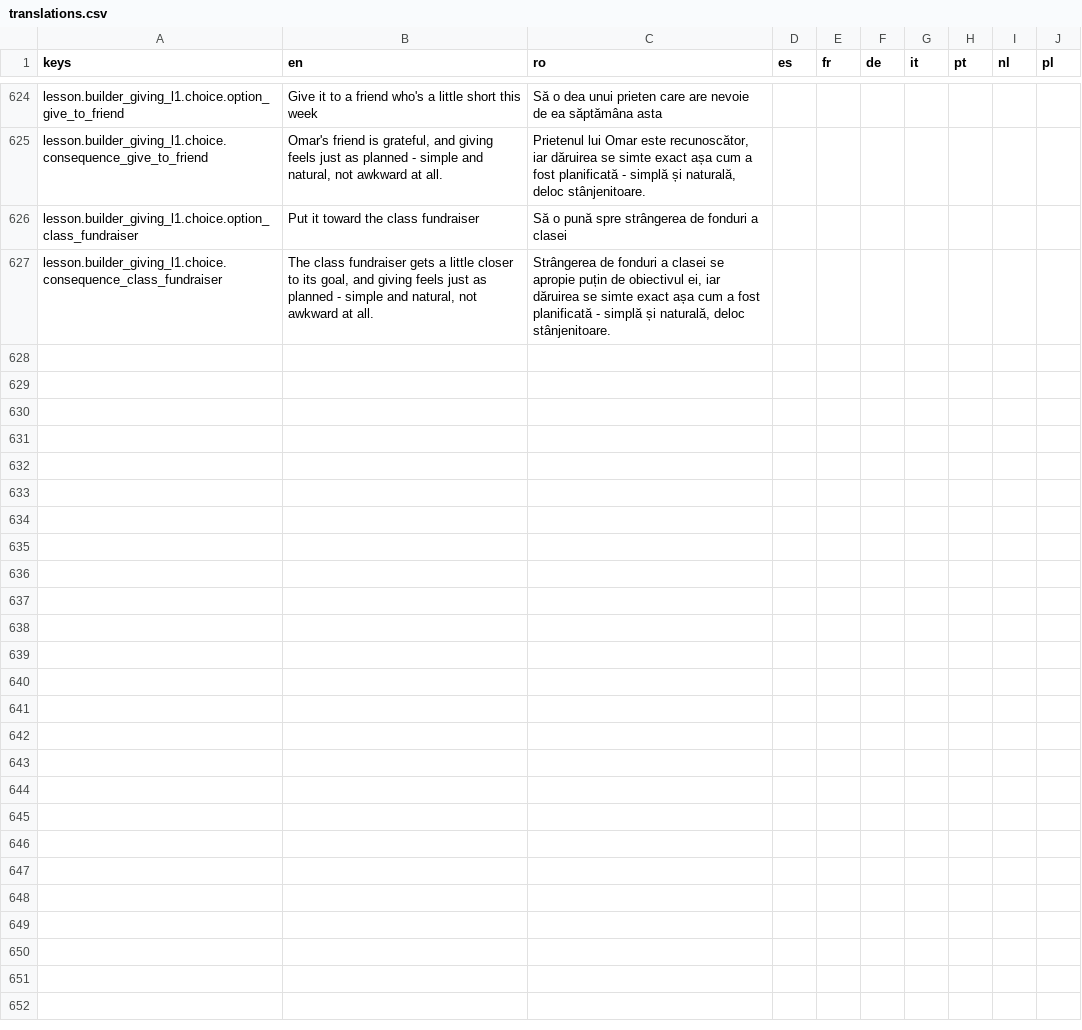
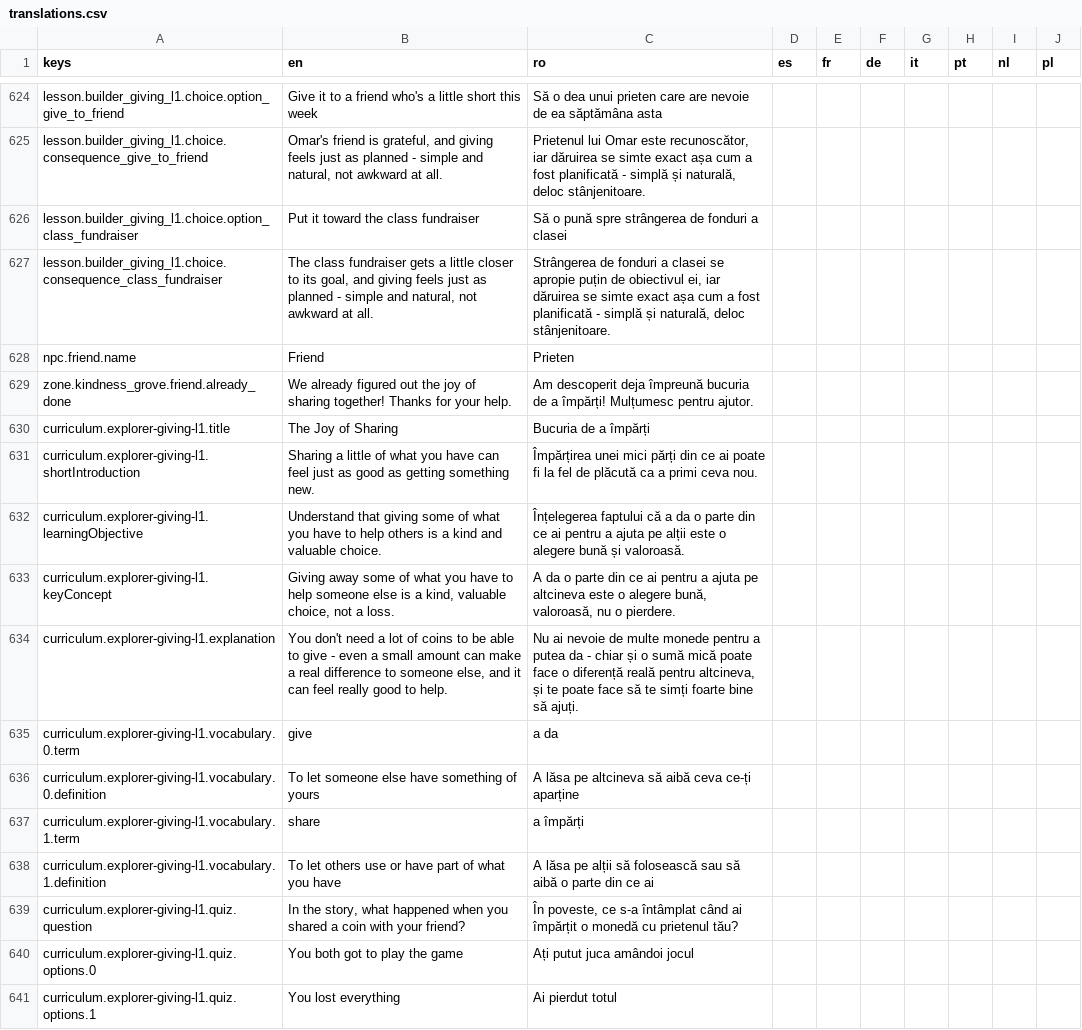
Before and after one commit to laviniamoraru28-creator/money-quest, a CSV file: godot/money-quest-game/localization/translations.csv, drawn as a sheet; only a part is shown, gaps mark what is left out; the diff covers the shown part only.

```diff
--- a/godot/money-quest-game/localization/translations.csv
+++ b/godot/money-quest-game/localization/translations.csv
@@ -627 +627,15 @@
 "lesson.builder_giving_l1.choice.consequence_class_fundraiser","The class fundraiser gets a little closer to its goal, and giving feels just as planned - simple and natural, not awkward at all.","Strângerea de fonduri a clasei se apropie puțin de obiectivul ei, iar dăruirea se simte exact așa cum a fost planificată - simplă și naturală, deloc stânjenitoare.","","","","","","",""
+"npc.friend.name","Friend","Prieten","","","","","","",""
+"zone.kindness_grove.friend.already_done","We already figured out the joy of sharing together! Thanks for your help.","Am descoperit deja împreună bucuria de a împărți! Mulțumesc pentru ajutor.","","","","","","",""
+"curriculum.explorer-giving-l1.title","The Joy of Sharing","Bucuria de a împărți","","","","","","",""
+"curriculum.explorer-giving-l1.shortIntroduction","Sharing a little of what you have can feel just as good as getting something new.","Împărțirea unei mici părți din ce ai poate fi la fel de plăcută ca a primi ceva nou.","","","","","","",""
+"curriculum.explorer-giving-l1.learningObjective","Understand that giving some of what you have to help others is a kind and valuable choice.","Înțelegerea faptului că a da o parte din ce ai pentru a ajuta pe alții este o alegere bună și valoroasă.","","","","","","",""
+"curriculum.explorer-giving-l1.keyConcept","Giving away some of what you have to help someone else is a kind, valuable choice, not a loss.","A da o parte din ce ai pentru a ajuta pe altcineva este o alegere bună, valoroasă, nu o pierdere.","","","","","","",""
+"curriculum.explorer-giving-l1.explanation","You don't need a lot of coins to be able to give - even a small amount can make a real difference to someone else, and it can feel really good to help.","Nu ai nevoie de multe monede pentru a putea da - chiar și o sumă mică poate face o diferență reală pentru altcineva, și te poate face să te simți foarte bine să ajuți.","","","","","","",""
+"curriculum.explorer-giving-l1.vocabulary.0.term","give","a da","","","","","","",""
+"curriculum.explorer-giving-l1.vocabulary.0.definition","To let someone else have something of yours","A lăsa pe altcineva să aibă ceva ce-ți aparține","","","","","","",""
+"curriculum.explorer-giving-l1.vocabulary.1.term","share","a împărți","","","","","","",""
+"curriculum.explorer-giving-l1.vocabulary.1.definition","To let others use or have part of what you have","A lăsa pe alții să folosească sau să aibă o parte din ce ai","","","","","","",""
+"curriculum.explorer-giving-l1.quiz.question","In the story, what happened when you shared a coin with your friend?","În poveste, ce s-a întâmplat când ai împărțit o monedă cu prietenul tău?","","","","","","",""
+"curriculum.explorer-giving-l1.quiz.options.0","You both got to play the game","Ați putut juca amândoi jocul","","","","","","",""
+"curriculum.explorer-giving-l1.quiz.options.1","You lost everything","Ai pierdut totul","","","","","","",""
```
Also changed, not shown: 13 added rows elsewhere in this file, 7 other files.
